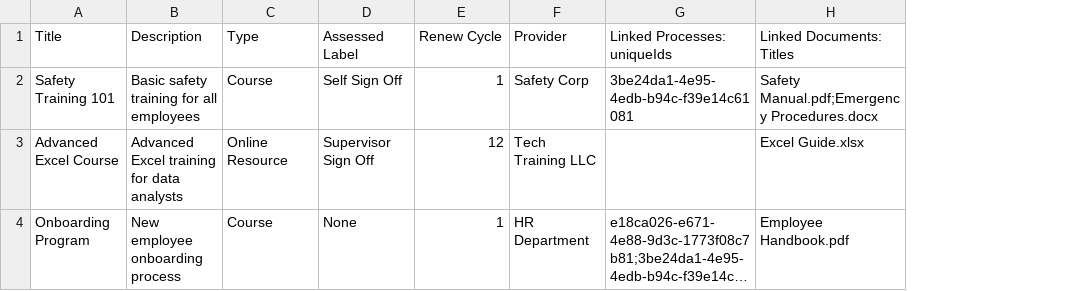
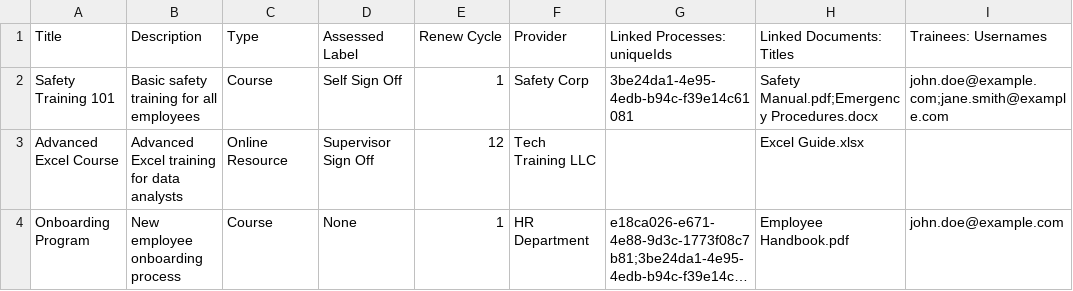
Before and after one commit to WorkingJB/Process-Manager-Training-Export-Import, a CSV file: ImportTemplate.csv, drawn as a sheet; long unchanged cells end in …; the diff names each change by its address in the sheet, - before the commit and + after, or states it on an @@ line.

```diff
--- a/ImportTemplate.csv
+++ b/ImportTemplate.csv
+column I (Trainees: Usernames), rows 2-4: john.doe@example.com;jane.smith@example.com |  | john.doe@example.com
```
Also changed, not shown: 2 other files.
